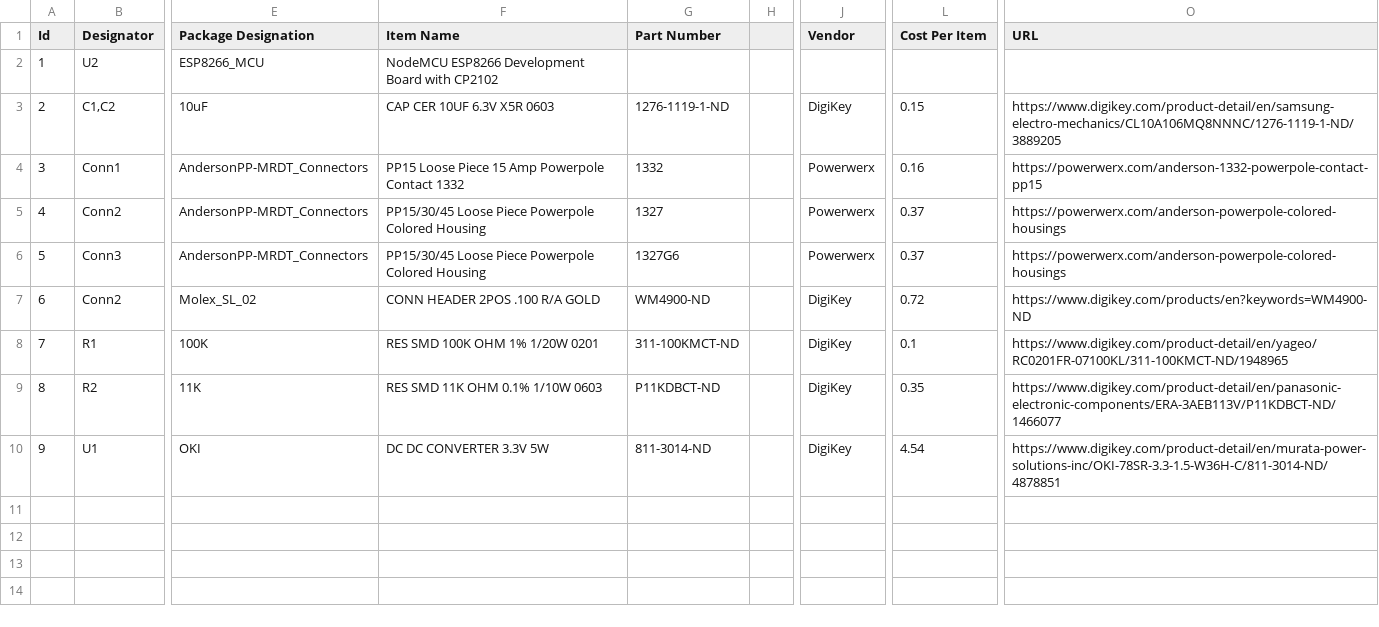
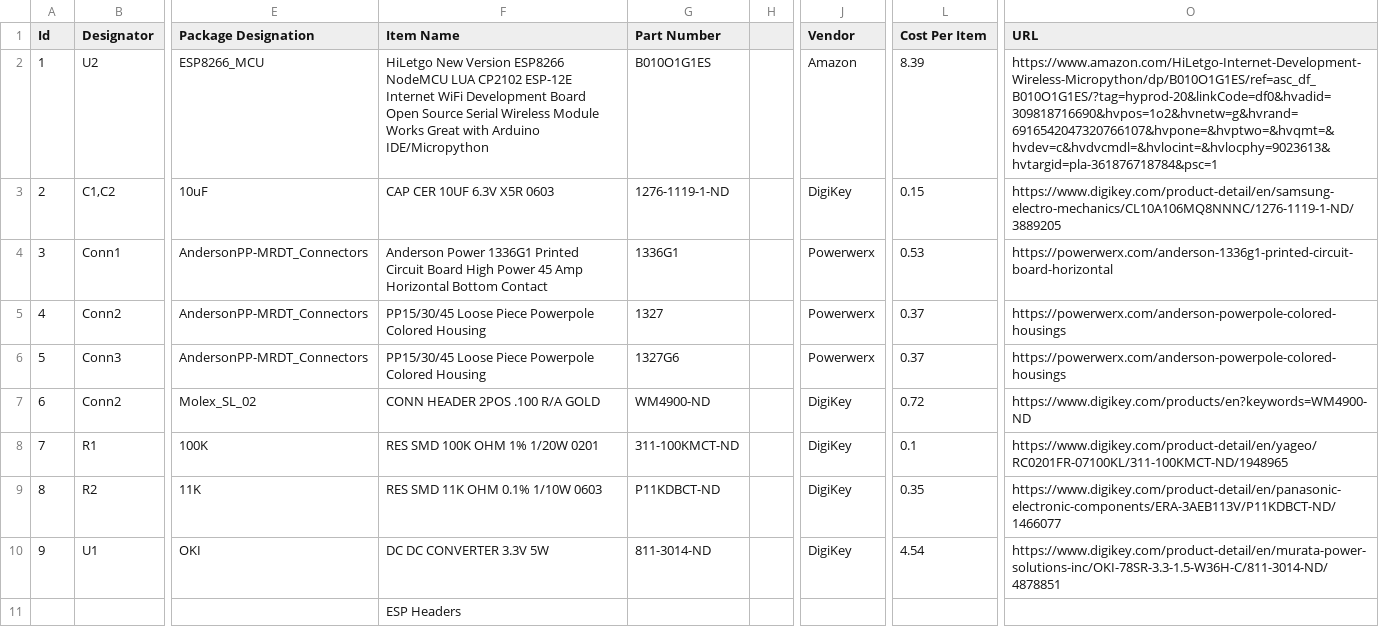
Before and after one commit to MissouriMRDT/VoltageTransmitter_Hardware, a CSV file: Documentation/VoltageTransmitter_Hardware_R1_BOM.csv (was Documentation/VoltageTransmitter_Hardware.csv), drawn as a sheet; only a part is shown, gaps mark what is left out; rows hold the shown columns only; the diff names each change by its address in the sheet, - before the commit and + after, or states it on an @@ line.

```diff
--- a/Documentation/VoltageTransmitter_Hardware.csv
+++ b/Documentation/VoltageTransmitter_Hardware_R1_BOM.csv
-F2 (Item Name): NodeMCU ESP8266 Development Board with CP2102
+F2 (Item Name): HiLetgo New Version ESP8266 NodeMCU LUA CP2102 ESP-12E Internet WiFi Development Board Open Source Serial Wireless Module Works Great with Arduino IDE/Micropython
-G2 (Part Number): (empty)
+G2 (Part Number): B010O1G1ES
-J2 (Vendor): (empty)
+J2 (Vendor): Amazon
-L2 (Cost Per Item): (empty)
+L2 (Cost Per Item): 8.39
-O2 (URL): (empty)
+O2 (URL): https://www.amazon.com/HiLetgo-Internet-Development-Wireless-Micropython/dp/B010O1G1ES/ref=asc_df_B010O1G1ES/?tag=hyprod-20&linkCode=df0&hvadid=309818716690&hvpos=1o2&hvnetw=g&hvrand=6916542047320766107&hvpone=&hvptwo=&hvqmt=&hvdev=c&hvdvcmdl=&hvlocint=&hvlocphy=9023613&hvtargid=pla-361876718784&psc=1
-F4 (Item Name): PP15 Loose Piece 15 Amp Powerpole Contact 1332
+F4 (Item Name): Anderson Power 1336G1 Printed Circuit Board High Power 45 Amp Horizontal Bottom Contact
-G4 (Part Number): 1332
+G4 (Part Number): 1336G1
-L4 (Cost Per Item): 0.16
+L4 (Cost Per Item): 0.53
-O4 (URL): https://powerwerx.com/anderson-1332-powerpole-contact-pp15
+O4 (URL): https://powerwerx.com/anderson-1336g1-printed-circuit-board-horizontal
+row 11:  |  |  | ESP Headers
```
Also changed, not shown: 17 other files.
